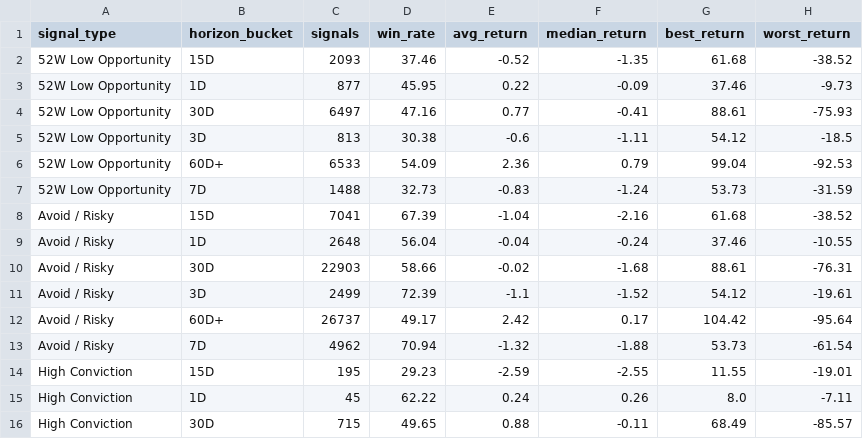
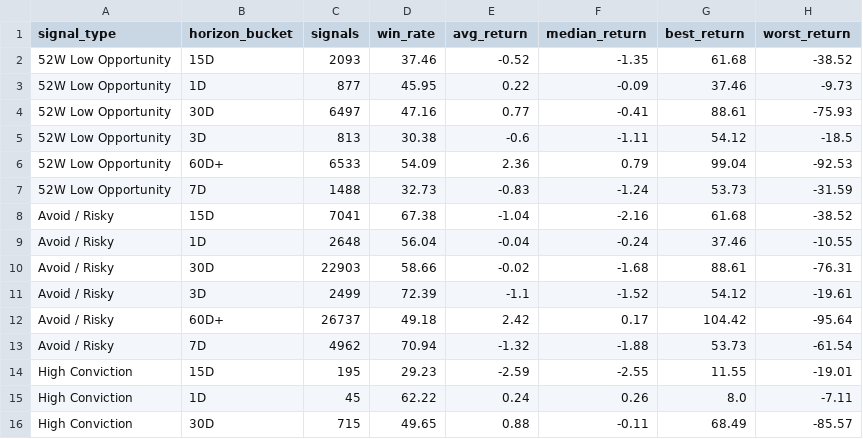
Before and after one commit to rjganatra/StockGPT, a CSV file: data/performance/signal_performance_summary.csv, drawn as a sheet; only a part is shown.

```diff
--- a/data/performance/signal_performance_summary.csv
+++ b/data/performance/signal_performance_summary.csv
@@ -7,3 +7,3 @@ signal_type,horizon_bucket,signals,win_rate,avg_return,median_return,best_return
 52W Low Opportunity,7D,1488,32.73,-0.83,-1.24,53.73,-31.59
-Avoid / Risky,15D,7041,67.39,-1.04,-2.16,61.68,-38.52
+Avoid / Risky,15D,7041,67.38,-1.04,-2.16,61.68,-38.52
 Avoid / Risky,1D,2648,56.04,-0.04,-0.24,37.46,-10.55
@@ -11,3 +11,3 @@ Avoid / Risky,30D,22903,58.66,-0.02,-1.68,88.61,-76.31
 Avoid / Risky,3D,2499,72.39,-1.1,-1.52,54.12,-19.61
-Avoid / Risky,60D+,26737,49.17,2.42,0.17,104.42,-95.64
+Avoid / Risky,60D+,26737,49.18,2.42,0.17,104.42,-95.64
 Avoid / Risky,7D,4962,70.94,-1.32,-1.88,53.73,-61.54
```
Also changed, not shown: data/history/latest_changes.csv, data/range/range_bound.csv, 4 other files.
